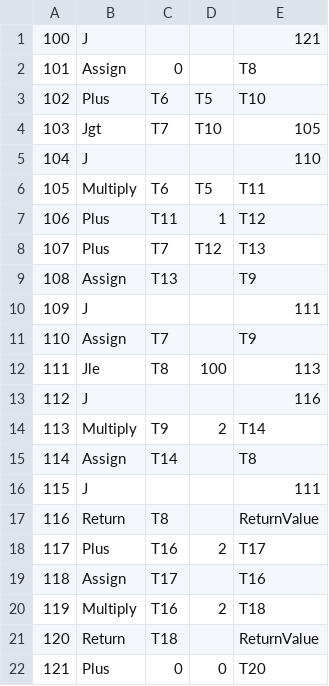
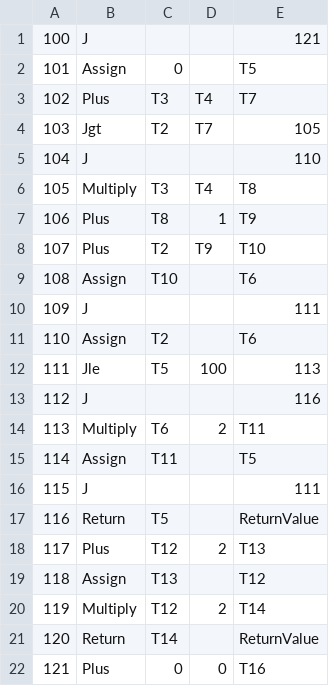
Before and after one commit to hjt90/ToyCompilerComplete, a CSV file: test.csv, drawn as a sheet; only a part is shown; the diff covers the shown part only.

```diff
--- a/test.csv
+++ b/test.csv
@@ -1,22 +1,22 @@
 100,J,,,121,
-101,Assign,0,,T8,
-102,Plus,T6,T5,T10,
-103,Jgt,T7,T10,105,
+101,Assign,0,,T5,
+102,Plus,T3,T4,T7,
+103,Jgt,T2,T7,105,
 104,J,,,110,
-105,Multiply,T6,T5,T11,
-106,Plus,T11,1,T12,
-107,Plus,T7,T12,T13,
-108,Assign,T13,,T9,
+105,Multiply,T3,T4,T8,
+106,Plus,T8,1,T9,
+107,Plus,T2,T9,T10,
+108,Assign,T10,,T6,
 109,J,,,111,
-110,Assign,T7,,T9,
-111,Jle,T8,100,113,
+110,Assign,T2,,T6,
+111,Jle,T5,100,113,
 112,J,,,116,
-113,Multiply,T9,2,T14,
-114,Assign,T14,,T8,
+113,Multiply,T6,2,T11,
+114,Assign,T11,,T5,
 115,J,,,111,
-116,Return,T8,,ReturnValue,
-117,Plus,T16,2,T17,
-118,Assign,T17,,T16,
-119,Multiply,T16,2,T18,
-120,Return,T18,,ReturnValue,
-121,Plus,0,0,T20,
+116,Return,T5,,ReturnValue,
+117,Plus,T12,2,T13,
+118,Assign,T13,,T12,
+119,Multiply,T12,2,T14,
+120,Return,T14,,ReturnValue,
+121,Plus,0,0,T16,
```
Also changed, not shown: 98 edited cells elsewhere in this file, 13 other files.
